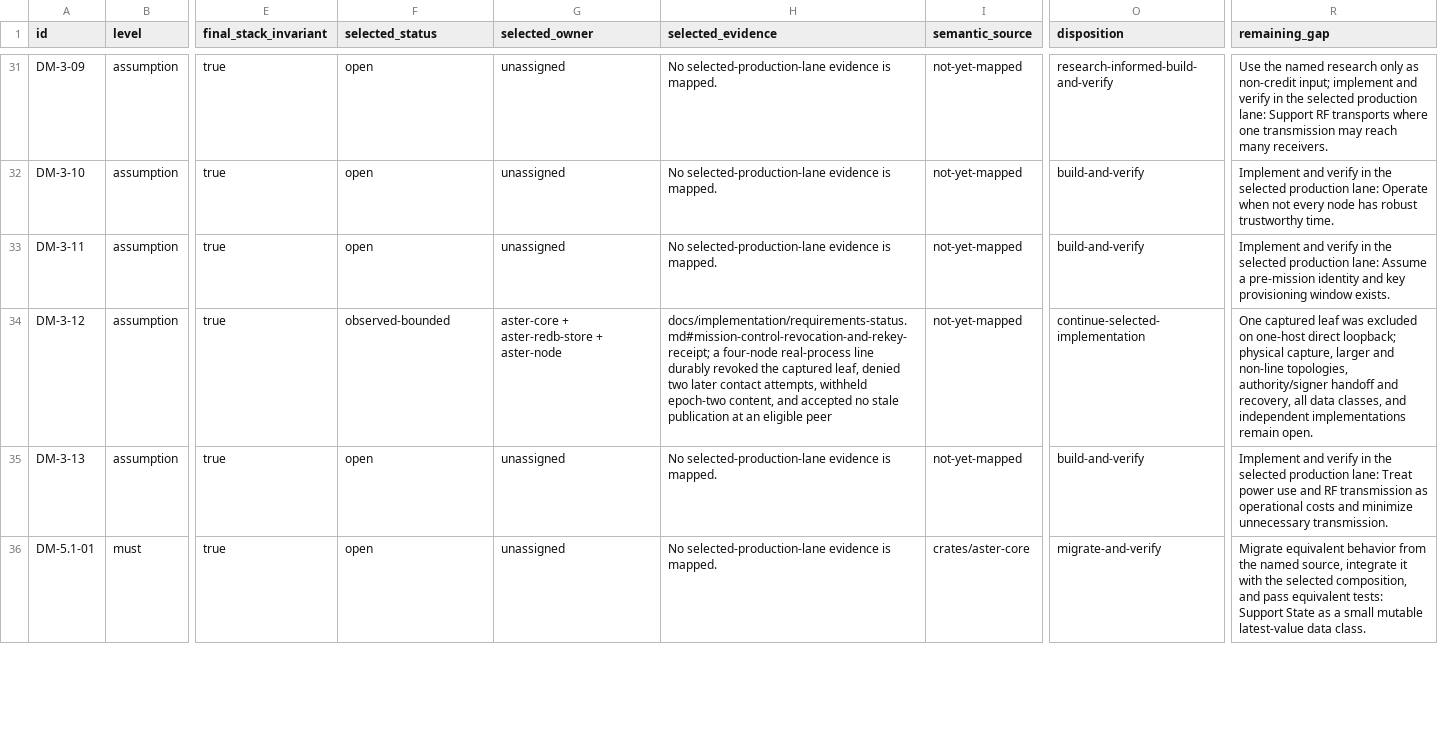
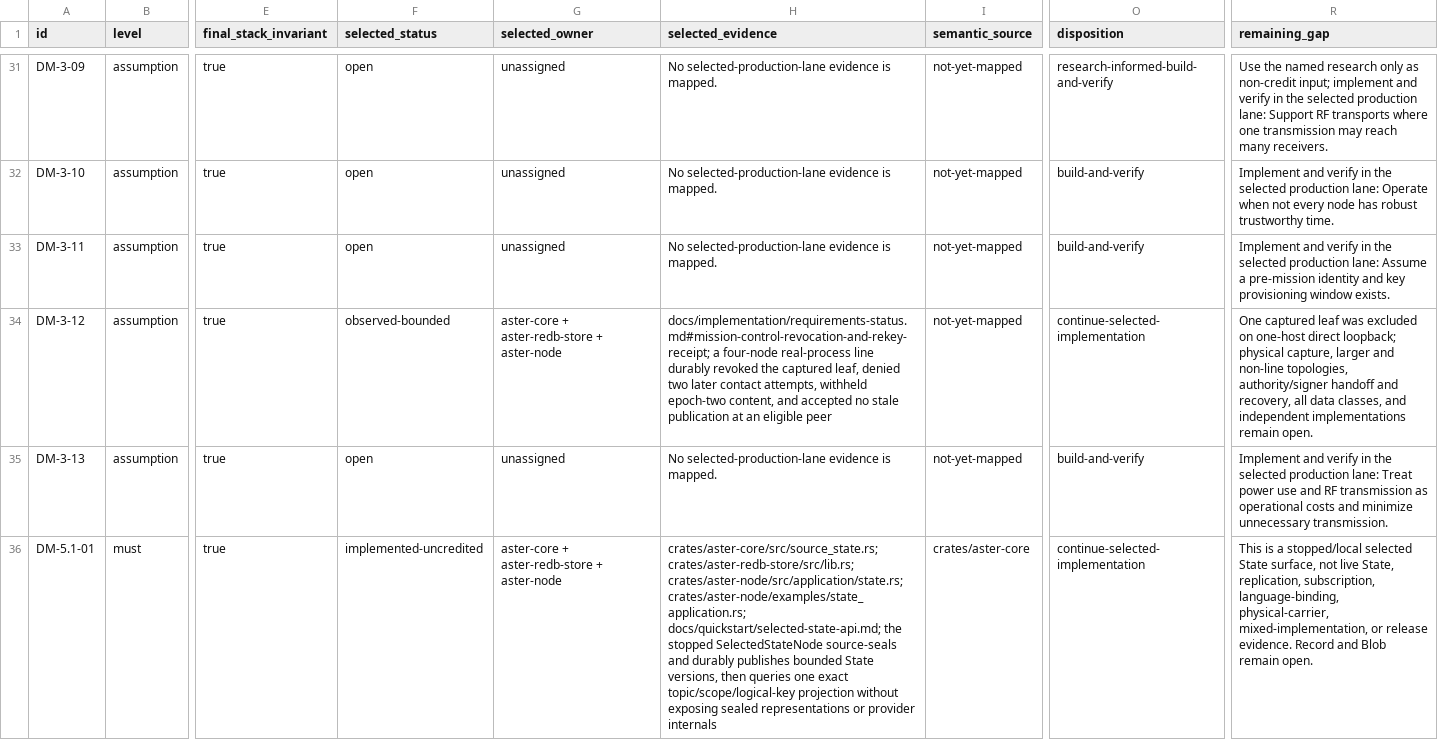
Before and after one commit to asirak-astertech/aster, a CSV file: docs/implementation/requirements-implementation.csv, drawn as a sheet; only a part is shown, gaps mark what is left out; the diff covers the shown part only; the diff names each change by its address in the sheet, - before the commit and + after, or states it on an @@ line.

Commit message:
feat(node): add selected State surface (#27)
Stacked on #26.

## Summary

- add typed route/content-verified State capabilities to the reference
source-envelope boundary
- add bounded mission-bound redb State versions, idempotent operations,
exact-key causal projections, schema/audit/migration checks, and shared
Event/State causal ledgers
- add an exclusive stopped `SelectedStateNode` publish/query facade with
fresh result verification, deterministic causal-maxima reduction,
recoverable versions, and visible tombstones
- add a runnable State quickstart, architecture diagrams, and
conservative requirements trace updates

## Validation

- Rust 1.97.1: 517/517
- Rust 1.91.0: 517/517
- strict all-target/all-feature Clippy with `-D warnings` on both
toolchains
- formatting, diff, requirements parity, links/anchors, Mermaid
structure, source-hash stability, and final staged audit pass
- documented two-node fixture plus first/idempotent-second State example
run pass

## Claim boundary

This is a stopped/local State slice. It does not claim live State, State
reconciliation or carrier transfer, subscriptions, finite TTL,
expiry/GC, Record/Blob, physical acceptance, mixed implementations,
scale, or release evidence. Exactly four requirements move from open to
implemented-uncredited; none gain observed credit.

## Review note

The default Myers diff over the repetitive redb file overstates churn.
For the accurate 4,372-addition/51-deletion view, use:

`git diff --minimal 3ab0ad1 -- crates/aster-redb-store/src/lib.rs`

All baseline public items, methods, and 76 store tests remain; seven
State tests are added.

Reviewed-by: Jeff McCoy <code@jeffm.us>

```diff
--- a/docs/implementation/requirements-implementation.csv
+++ b/docs/implementation/requirements-implementation.csv
-F36 (selected_status): open
+F36 (selected_status): implemented-uncredited
-G36 (selected_owner): unassigned
+G36 (selected_owner): aster-core + aster-redb-store + aster-node
-H36 (selected_evidence): No selected-production-lane evidence is mapped.
+H36 (selected_evidence): crates/aster-core/src/source_state.rs; crates/aster-redb-store/src/lib.rs; crates/aster-node/src/application/state.rs; crates/aster-node/examples/state_application.rs; docs/quickstart/selected-state-api.md; the stopped SelectedStateNode source-seals and durably publishes bounded State versions, then queries one exact topic/scope/logical-key projection without exposing sealed representations or provider internals
-O36 (disposition): migrate-and-verify
+O36 (disposition): continue-selected-implementation
-R36 (remaining_gap): Migrate equivalent behavior from the named source, integrate it with the selected composition, and pass equivalent tests: Support State as a small mutable latest-value data class.
+R36 (remaining_gap): This is a stopped/local selected State surface, not live State, replication, subscription, language-binding, physical-carrier, mixed-implementation, or release evidence. Record and Blob remain open.
```
Also changed, not shown: 15 edited cells elsewhere in this file, 15 other files.
